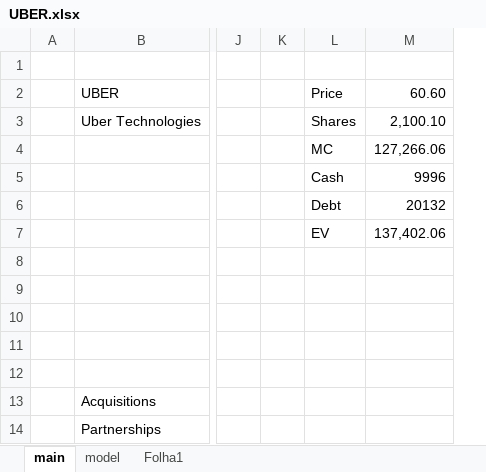
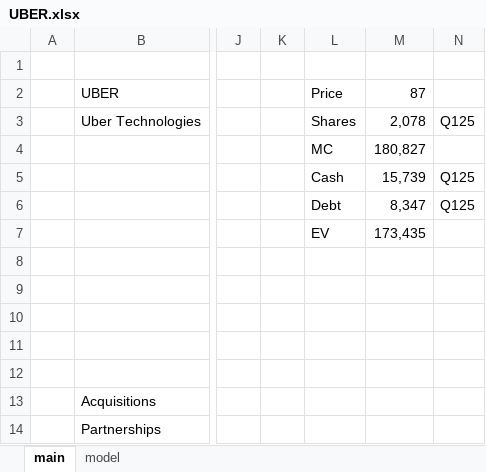
Before and after one commit to SBClemente/Finance, an Excel workbook: Stocks/UBER.xlsx, sheet main, drawn as a sheet; only a part is shown, gaps mark what is left out; values as stored, in another font and other column widths than the file's, no borders; removed rows and columns are numbered as before the commit, all else as after; the diff names each change by its address in the sheet, - before the commit and + after, or states it on an @@ line.

```diff
--- a/Stocks/UBER.xlsx (sheet main)
+++ b/Stocks/UBER.xlsx (sheet main)
-sheet tab: Folha1
-column M, rows 2-7: 60.60 | 2,100.10 | 127,266.06 | 9996 | 20132 | 137,402.06
+column M, rows 2-7: 87 | 2,078 | 180,827 | 15,739 | 8,347 | 173,435
+column N, rows 3-6: Q125 |  | Q125 | Q125
```
Also changed, not shown: sheet model, formulas that keep their value, charts or pictures, Stocks/TEM.xlsx.
